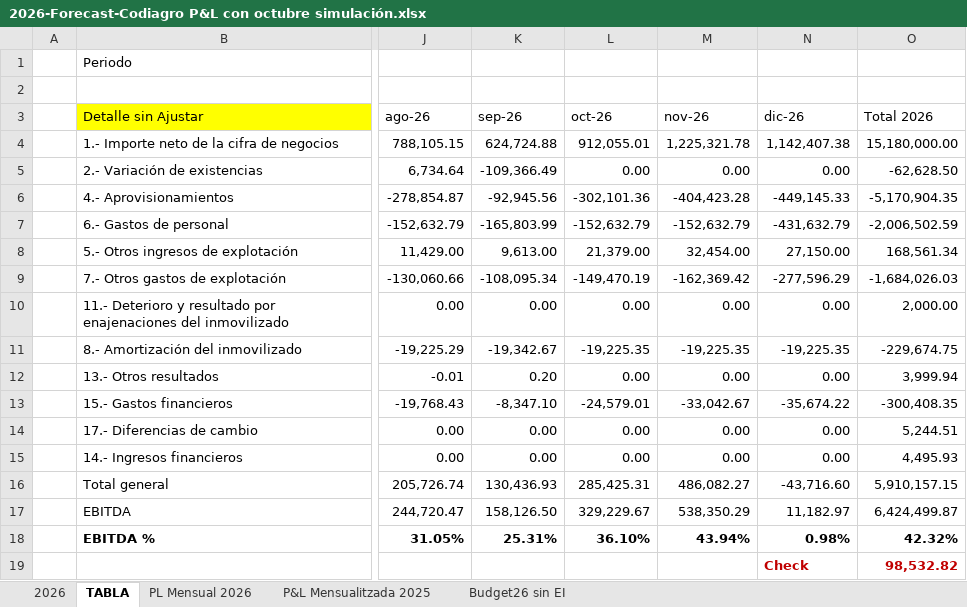
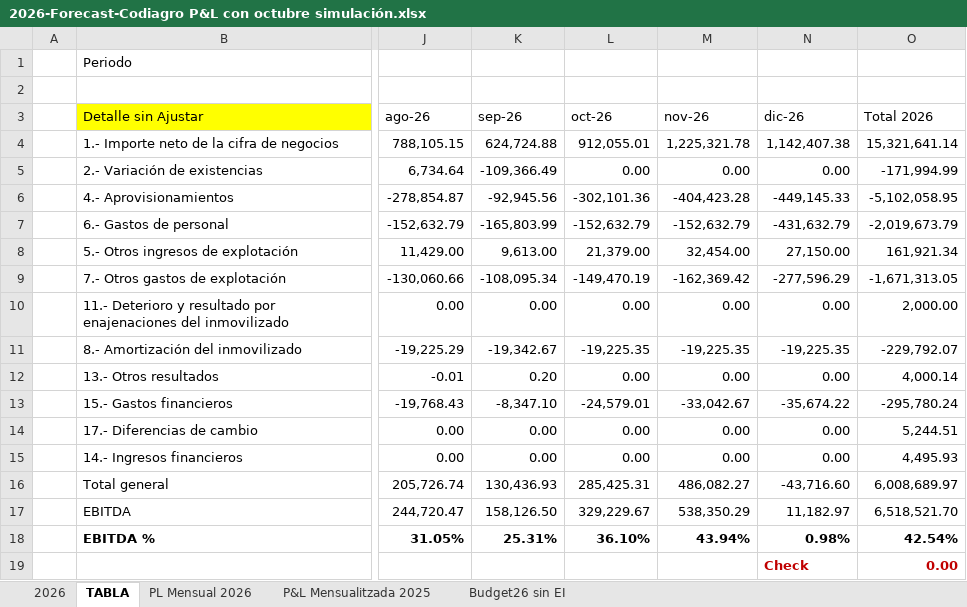
Before and after one commit to codiagrooscar/dashboard-presupuesto-2026, an Excel workbook: Gastos/2026-Forecast-Codiagro P&L con octubre simulación.xlsx, sheet TABLA, drawn as a sheet; only a part is shown, gaps mark what is left out; values as stored, in another font and other column widths than the file's, no borders; the diff names each change by its address in the sheet, - before the commit and + after, or states it on an @@ line.

```diff
--- a/Gastos/2026-Forecast-Codiagro P&L con octubre simulación.xlsx (sheet TABLA)
+++ b/Gastos/2026-Forecast-Codiagro P&L con octubre simulación.xlsx (sheet TABLA)
-O4 (Total 2026): 15,180,000.00
+O4 (Total 2026): 15,321,641.14
-O5 (Total 2026): -62,628.50
+O5 (Total 2026): -171,994.99
-O6 (Total 2026): -5,170,904.35
+O6 (Total 2026): -5,102,058.95
-O7 (Total 2026): -2,006,502.59
+O7 (Total 2026): -2,019,673.79
-O8 (Total 2026): 168,561.34
+O8 (Total 2026): 161,921.34
-O9 (Total 2026): -1,684,026.03
+O9 (Total 2026): -1,671,313.05
-O11 (Total 2026): -229,674.75
+O11 (Total 2026): -229,792.07
-O12 (Total 2026): 3,999.94
+O12 (Total 2026): 4,000.14
-O13 (Total 2026): -300,408.35
+O13 (Total 2026): -295,780.24
-O16 (Total 2026): 5,910,157.15
+O16 (Total 2026): 6,008,689.97
-O17 (Total 2026): 6,424,499.87
+O17 (Total 2026): 6,518,521.70
-O18 (Total 2026): 42.32%
+O18 (Total 2026): 42.54%
-O19 (Total 2026): 98,532.82
+O19 (Total 2026): 0.00
```
Also changed, not shown: sheet 2026, formulas that keep their value, Orden_Fabricacion_MRP_Codiagro.xlsx, Seguimiento_Presupuesto_Sep_2026.xlsx, 21 other files.
